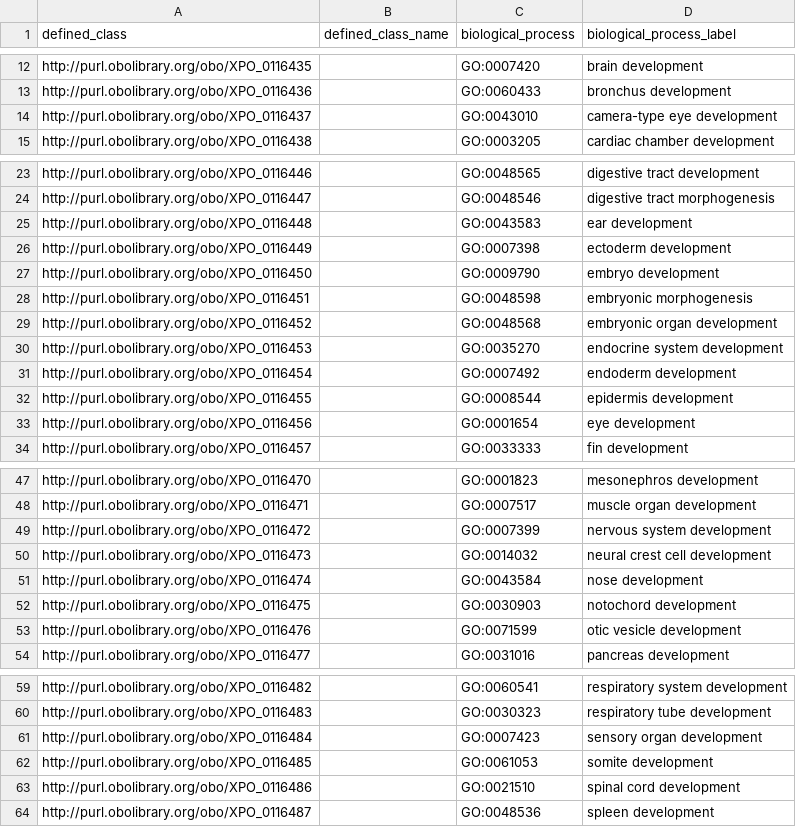
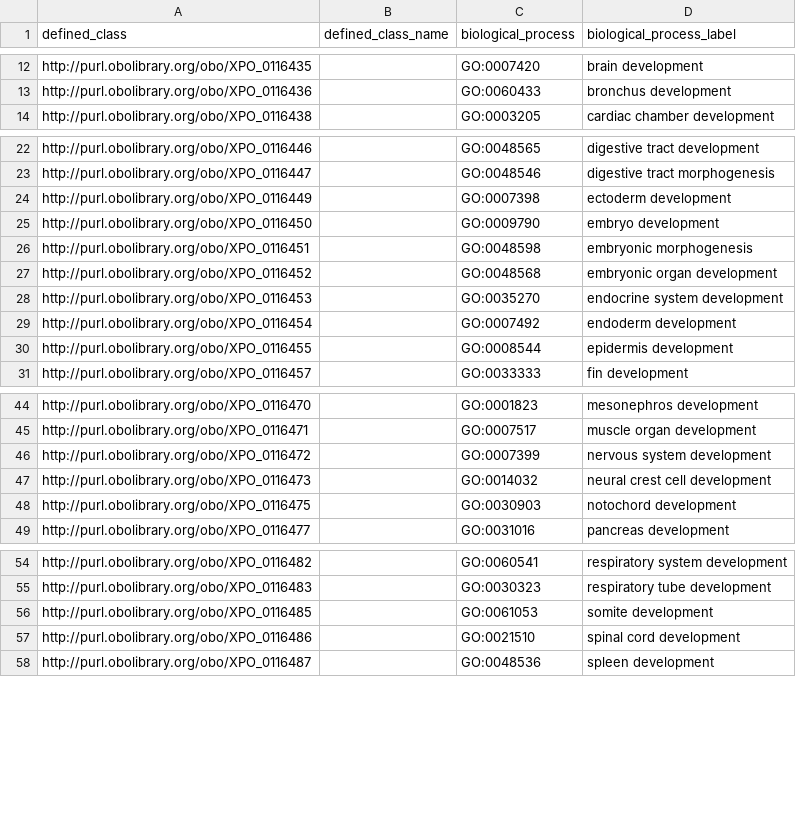
Before and after one commit to obophenotype/xenopus-phenotype-ontology, a TSV file: src/patterns/data/manual/abnormalBiologicalProcess.tsv, drawn as a sheet; only a part is shown, gaps mark what is left out.

```diff
--- a/src/patterns/data/manual/abnormalBiologicalProcess.tsv
+++ b/src/patterns/data/manual/abnormalBiologicalProcess.tsv
@@ -13,3 +13,2 @@ http://purl.obolibrary.org/obo/XPO_0116435		GO:0007420	brain development
 http://purl.obolibrary.org/obo/XPO_0116436		GO:0060433	bronchus development
-http://purl.obolibrary.org/obo/XPO_0116437		GO:0043010	camera-type eye development
 http://purl.obolibrary.org/obo/XPO_0116438		GO:0003205	cardiac chamber development
@@ -24,3 +23,2 @@ http://purl.obolibrary.org/obo/XPO_0116446		GO:0048565	digestive tract developme
 http://purl.obolibrary.org/obo/XPO_0116447		GO:0048546	digestive tract morphogenesis
-http://purl.obolibrary.org/obo/XPO_0116448		GO:0043583	ear development
 http://purl.obolibrary.org/obo/XPO_0116449		GO:0007398	ectoderm development
@@ -32,3 +30,2 @@ http://purl.obolibrary.org/obo/XPO_0116454		GO:0007492	endoderm development
 http://purl.obolibrary.org/obo/XPO_0116455		GO:0008544	epidermis development
-http://purl.obolibrary.org/obo/XPO_0116456		GO:0001654	eye development
 http://purl.obolibrary.org/obo/XPO_0116457		GO:0033333	fin development
@@ -50,5 +47,3 @@ http://purl.obolibrary.org/obo/XPO_0116472		GO:0007399	nervous system developmen
 http://purl.obolibrary.org/obo/XPO_0116473		GO:0014032	neural crest cell development
-http://purl.obolibrary.org/obo/XPO_0116474		GO:0043584	nose development
 http://purl.obolibrary.org/obo/XPO_0116475		GO:0030903	notochord development
-http://purl.obolibrary.org/obo/XPO_0116476		GO:0071599	otic vesicle development
 http://purl.obolibrary.org/obo/XPO_0116477		GO:0031016	pancreas development
@@ -60,3 +55,2 @@ http://purl.obolibrary.org/obo/XPO_0116482		GO:0060541	respiratory system develo
 http://purl.obolibrary.org/obo/XPO_0116483		GO:0030323	respiratory tube development
-http://purl.obolibrary.org/obo/XPO_0116484		GO:0007423	sensory organ development
 http://purl.obolibrary.org/obo/XPO_0116485		GO:0061053	somite development
```
Also changed, not shown: src/patterns/templates/xpo-obsolete.tsv, src/patterns/templates/xpo-replaced.tsv.
